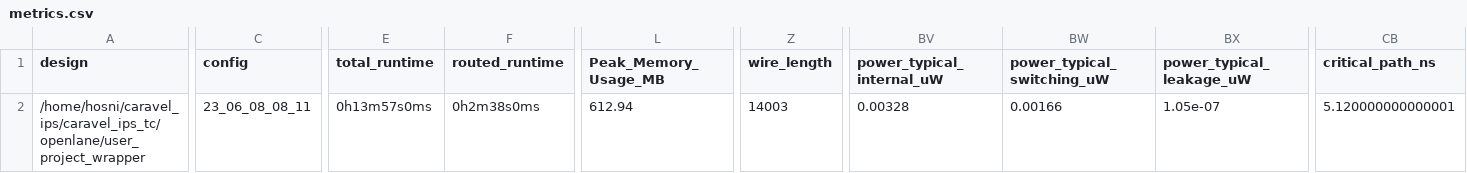
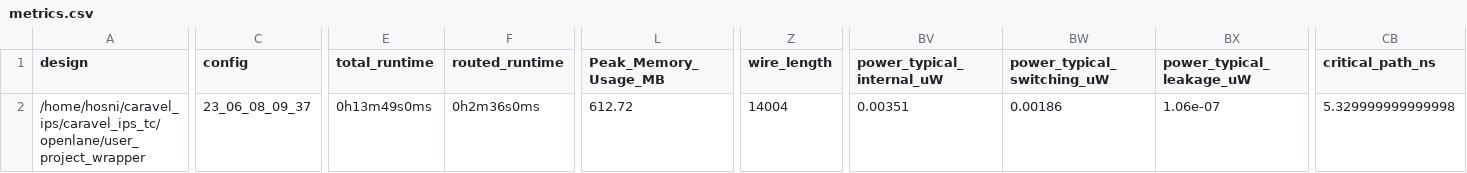
Before and after one commit to shalan/caravel_ips_tc, a CSV file: signoff/user_project_wrapper/metrics.csv, drawn as a sheet; only a part is shown, gaps mark what is left out; the diff names each change by its address in the sheet, - before the commit and + after, or states it on an @@ line.

Commit message:
reharden `user_project_wrapper` after RTL fixes in the psram controller

```diff
--- a/signoff/user_project_wrapper/metrics.csv
+++ b/signoff/user_project_wrapper/metrics.csv
-C2 (config): 23_06_08_08_11
+C2 (config): 23_06_08_09_37
-E2 (total_runtime): 0h13m57s0ms
+E2 (total_runtime): 0h13m49s0ms
-F2 (routed_runtime): 0h2m38s0ms
+F2 (routed_runtime): 0h2m36s0ms
-L2 (Peak_Memory_Usage_MB): 612.94
+L2 (Peak_Memory_Usage_MB): 612.72
-Z2 (wire_length): 14003
+Z2 (wire_length): 14004
-BV2 (power_typical_internal_uW): 0.00328
+BV2 (power_typical_internal_uW): 0.00351
-BW2 (power_typical_switching_uW): 0.00166
+BW2 (power_typical_switching_uW): 0.00186
-BX2 (power_typical_leakage_uW): 1.05e-07
+BX2 (power_typical_leakage_uW): 1.06e-07
-CB2 (critical_path_ns): 5.120000000000001
+CB2 (critical_path_ns): 5.329999999999998
```
Also changed, not shown: 46 other files.
